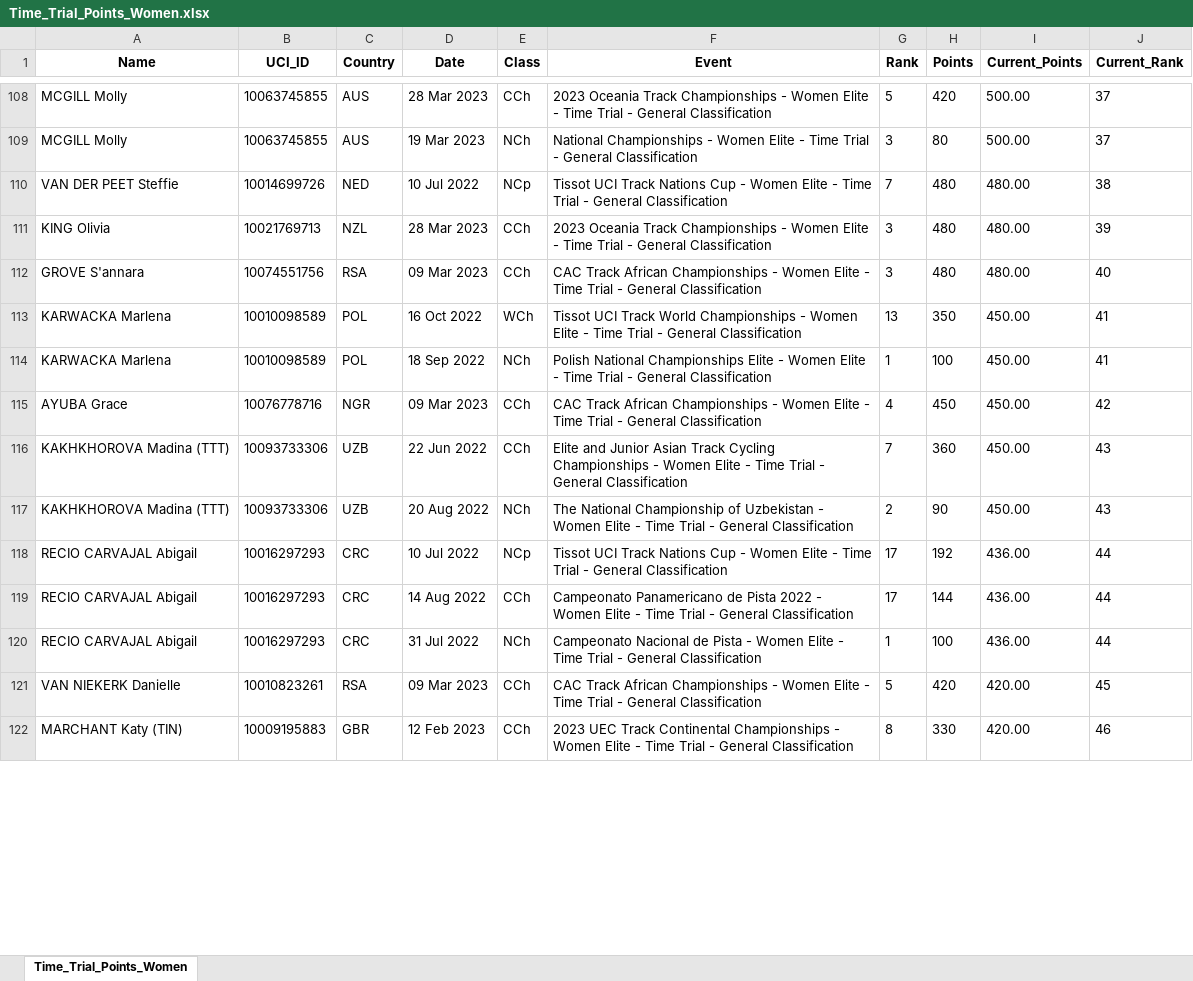
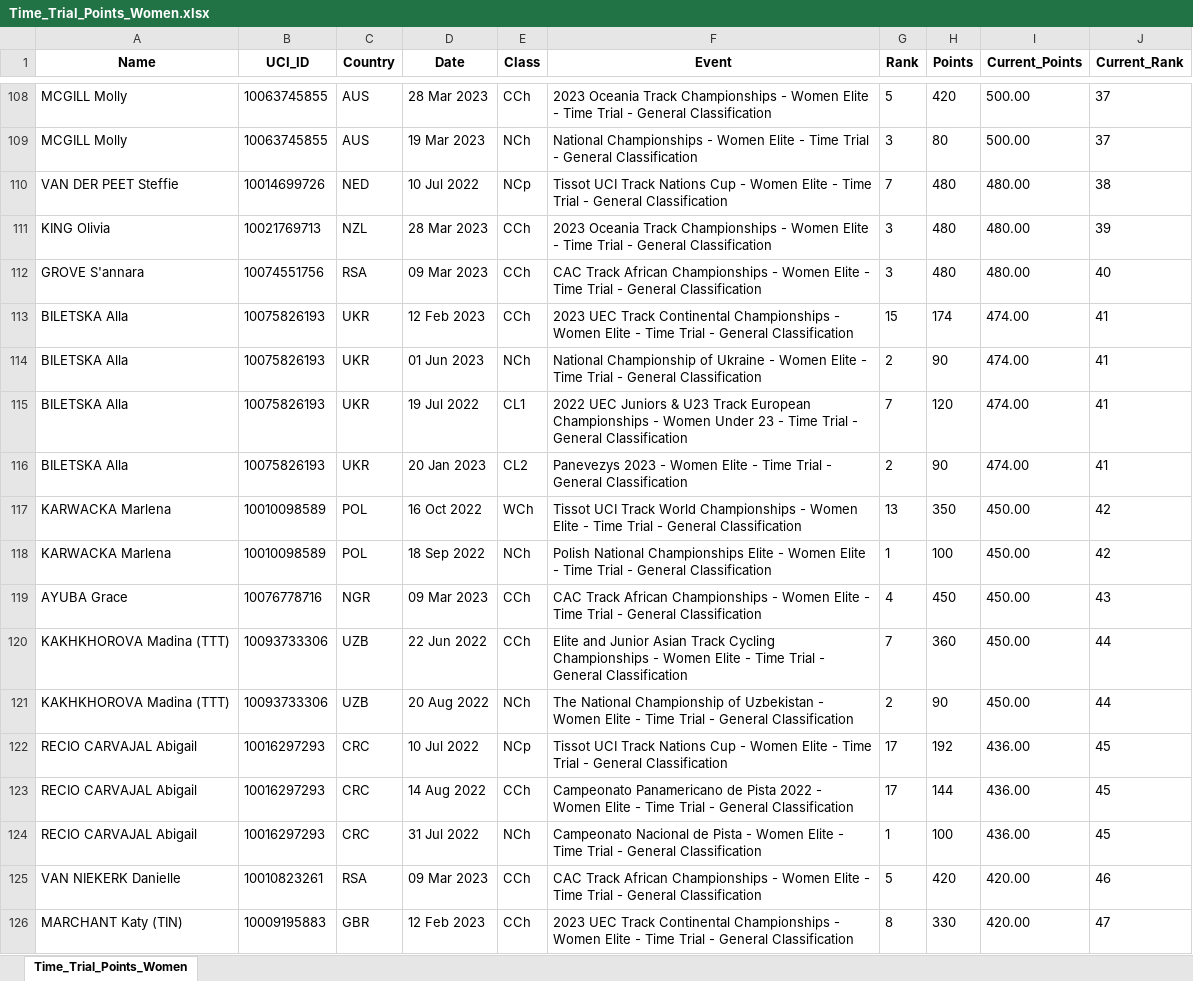
Before and after one commit to Bremz09/CNZPD, an Excel workbook: pages/Time_Trial_Points_Women.xlsx, sheet Time_Trial_Points_Women, drawn as a sheet; only a part is shown, gaps mark what is left out; values as stored, in another font and other column widths than the file's, no borders; addresses are those after the commit; the diff covers the shown part only; the diff names each change by its address in the sheet, - before the commit and + after, or states it on an @@ line.

```diff
--- a/pages/Time_Trial_Points_Women.xlsx (sheet Time_Trial_Points_Women)
+++ b/pages/Time_Trial_Points_Women.xlsx (sheet Time_Trial_Points_Women)
+row 113: BILETSKA Alla | 10075826193 | UKR | 12 Feb 2023 | CCh | 2023 UEC Track Continental Championships - Women Elite - Time Trial - General Classification | 15 | 174 | 474.00 | 41
+row 114: BILETSKA Alla | 10075826193 | UKR | 01 Jun 2023 | NCh | National Championship of Ukraine - Women Elite - Time Trial - General Classification | 2 | 90 | 474.00 | 41
+row 115: BILETSKA Alla | 10075826193 | UKR | 19 Jul 2022 | CL1 | 2022 UEC Juniors & U23 Track European Championships - Women Under 23 - Time Trial - General Classification | 7 | 120 | 474.00 | 41
+row 116: BILETSKA Alla | 10075826193 | UKR | 20 Jan 2023 | CL2 | Panevezys 2023 - Women Elite - Time Trial - General Classification | 2 | 90 | 474.00 | 41
-J117:J118 (Current_Rank): 41
+J117:J118 (Current_Rank): 42
-J119 (Current_Rank): 42
+J119 (Current_Rank): 43
-J120:J121 (Current_Rank): 43
+J120:J121 (Current_Rank): 44
-J122:J124 (Current_Rank): 44
+J122:J124 (Current_Rank): 45
-J125 (Current_Rank): 45
+J125 (Current_Rank): 46
-J126 (Current_Rank): 46
+J126 (Current_Rank): 47
```
Also changed, not shown: 3 added rows, 5 removed rows and 31 edited cells elsewhere in this sheet, pages/Kierin_Points_Men.xlsx, pages/Kierin_Points_Women.xlsx, 3 other files.
